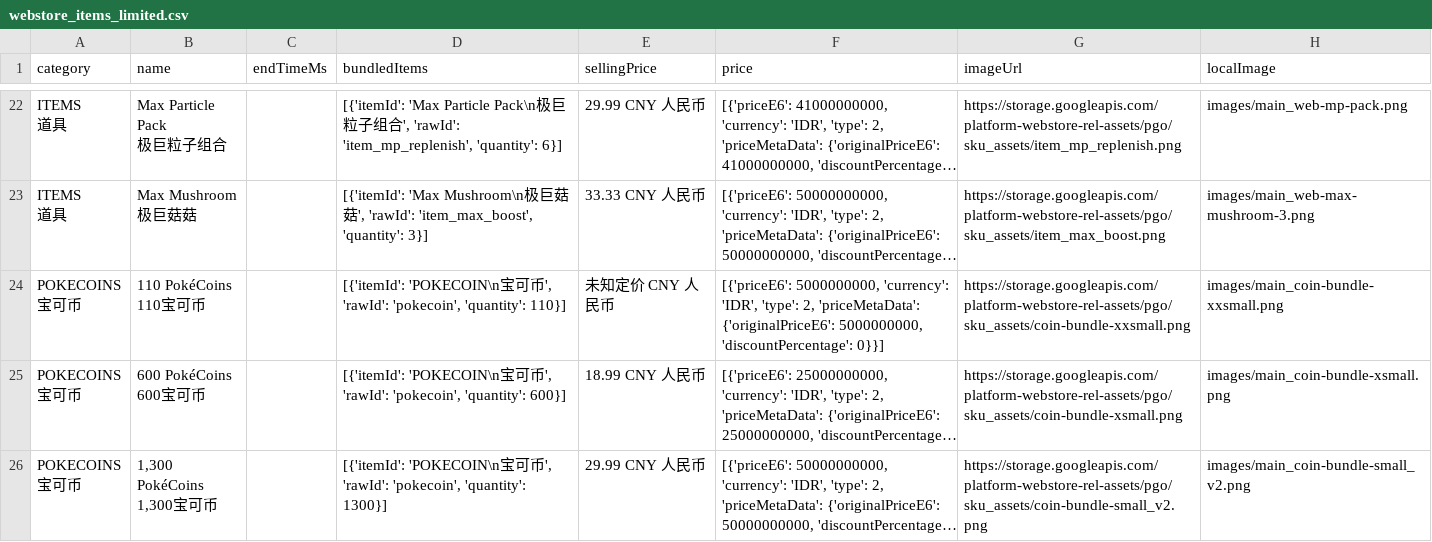
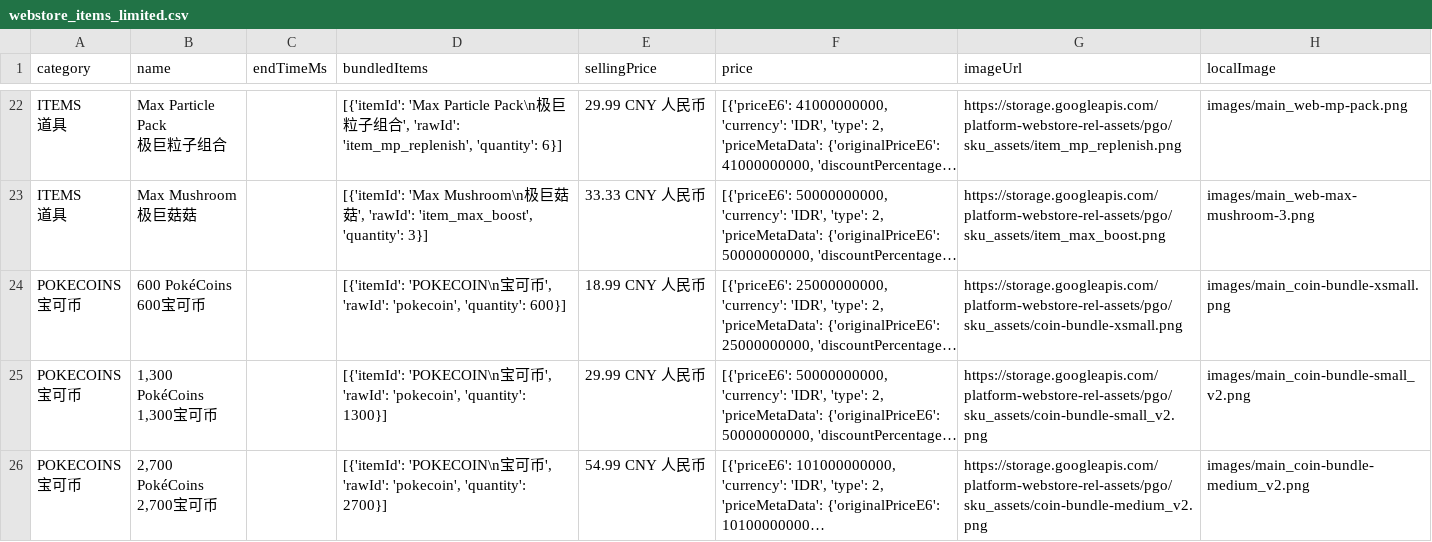
Before and after one commit to TeemoInOxford/pokemongo-store-tracker, a CSV file: webstore_items_limited.csv, drawn as a sheet; only a part is shown, gaps mark what is left out; the shorter side is filled out with more unchanged rows; long unchanged cells end in …; ↵ is a line break in a cell; the diff names each change by its address in the sheet, - before the commit and + after, or states it on an @@ line.

Commit message:
Update store data and images [auto]

```diff
--- a/webstore_items_limited.csv
+++ b/webstore_items_limited.csv
-row 24: POKECOINS ↵ 宝可币 | 110 PokéCoins ↵ 110宝可币 |  | [{'itemId': 'POKECOIN\n宝可币', 'rawId': 'pokecoin', 'quantity': 110}] | 未知定价 CNY 人民币 | [{'priceE6': 5000000000, 'currency': 'IDR', 'type': 2, 'priceMetaData': {'originalPriceE6': 5000000000, 'discountPercentage': 0}}] | https://storage.googleapis.com/platform-webstore-rel-assets/pgo/sku_assets/coin-bundle-xxsmall.png | images/main_coin-bundle-xxsmall.png
```
Also changed, not shown: 2 other files.
